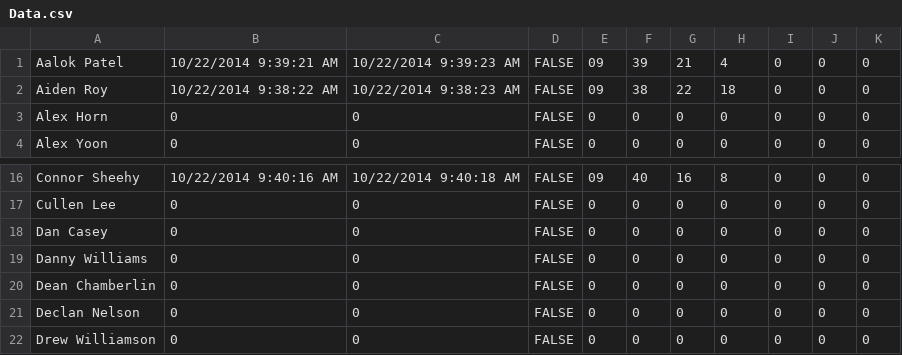
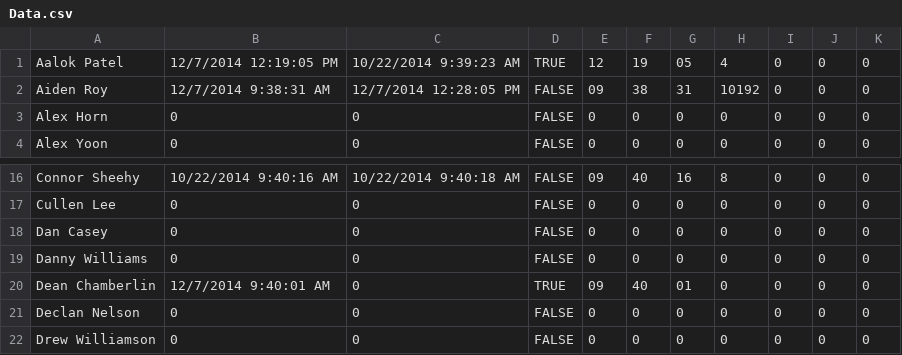
Before and after one commit to prifken/robotics3958, a CSV file: Data/Data.csv, drawn as a sheet; only a part is shown, gaps mark what is left out.

```diff
--- a/Data/Data.csv
+++ b/Data/Data.csv
@@ -1,3 +1,3 @@
-Aalok Patel,10/22/2014 9:39:21 AM,10/22/2014 9:39:23 AM,FALSE,09,39,21,4,0,0,0
-Aiden Roy,10/22/2014 9:38:22 AM,10/22/2014 9:38:23 AM,FALSE,09,38,22,18,0,0,0
+Aalok Patel,12/7/2014 12:19:05 PM,10/22/2014 9:39:23 AM,TRUE,12,19,05,4,0,0,0
+Aiden Roy,12/7/2014 9:38:31 AM,12/7/2014 12:28:05 PM,FALSE,09,38,31,10192,0,0,0
 Alex Horn,0,0,FALSE,0,0,0,0,0,0,0
@@ -19,3 +19,3 @@ Dan Casey,0,0,FALSE,0,0,0,0,0,0,0
 Danny Williams,0,0,FALSE,0,0,0,0,0,0,0
-Dean Chamberlin,0,0,FALSE,0,0,0,0,0,0,0
+Dean Chamberlin,12/7/2014 9:40:01 AM,0,TRUE,09,40,01,0,0,0,0
 Declan Nelson,0,0,FALSE,0,0,0,0,0,0,0
```
Also changed, not shown: Application/Data/Data.csv, 6 other files.
